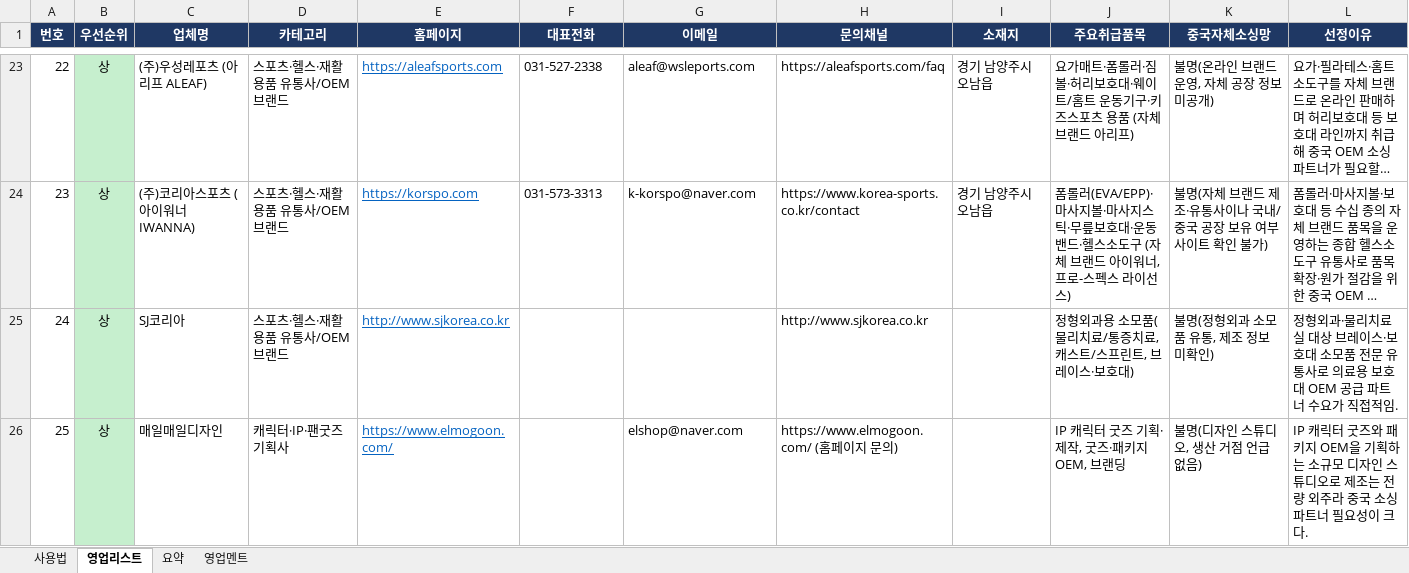
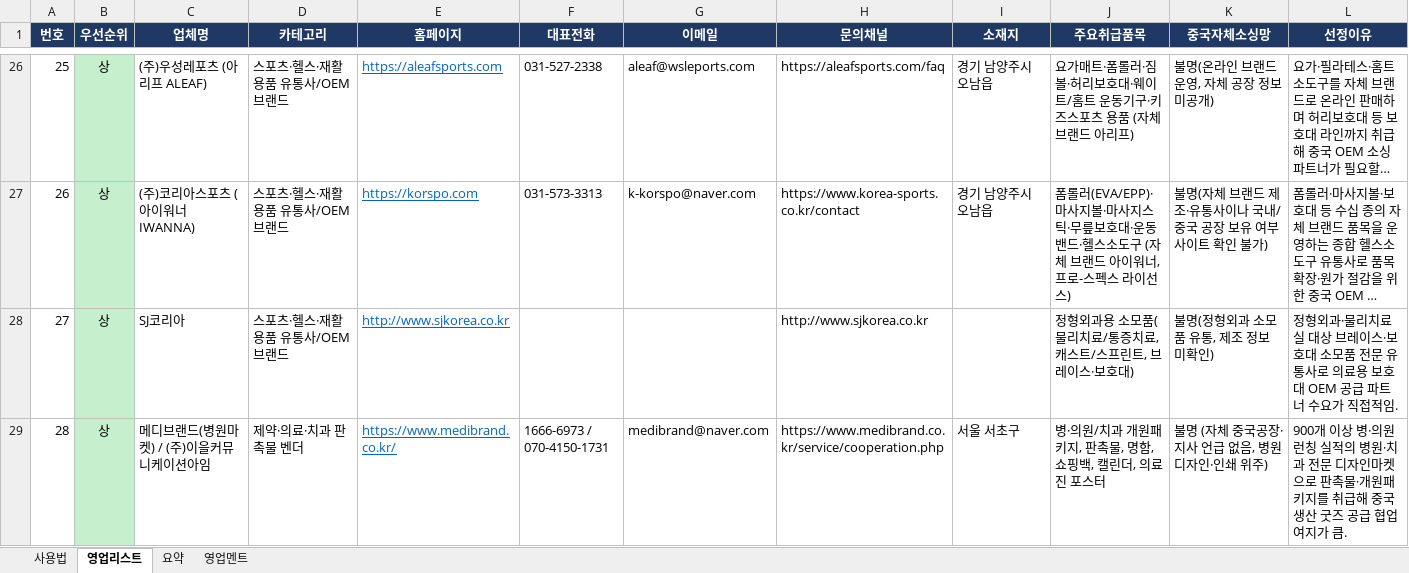
Before and after one commit to zpzpssh-tech/-, an Excel workbook: 영업/B2B_영업리스트.xlsx, sheet 영업리스트, drawn as a sheet; only a part is shown, gaps mark what is left out; the shorter side is filled out with more unchanged rows; long unchanged cells end in …; values as stored, in another font and other column widths than the file's, no borders; rows hold the shown columns only; the diff covers the shown part only; the diff names each change by its address in the sheet, - before the commit and + after, or states it on an @@ line.

```diff
--- a/영업/B2B_영업리스트.xlsx (sheet 영업리스트)
+++ b/영업/B2B_영업리스트.xlsx (sheet 영업리스트)
@@ column A (번호) renumbered from row 23 down @@
+row 29: 28 | 상 | 메디브랜드(병원마켓) / (주)이을커뮤니케이션아임 | 제약·의료·치과 판촉물 벤더 | https://www.medibrand.co.kr/ | 1666-6973 / 070-4150-1731 | medibrand@naver.com | https://www.medibrand.co.kr/service/cooperation.php | 서울 서초구 | 병·의원/치과 개원패키지, 판촉물, 명함, 쇼핑백, 캘린더, 의료진 포스터 | 불명 (자체 중국공장·지사 언급 없음, 병원 디자인·인쇄 위주) | 900개 이상 병·의원 런칭 실적의 병원·치과 전문 디자인마켓으로 판촉물·개원패키지를 취급해 중국 생산 굿즈 공급 협업 여지가 큼.
```
Also changed, not shown: 17 added rows and 3 edited cells elsewhere in this sheet, sheet 요약, 4 other files.
